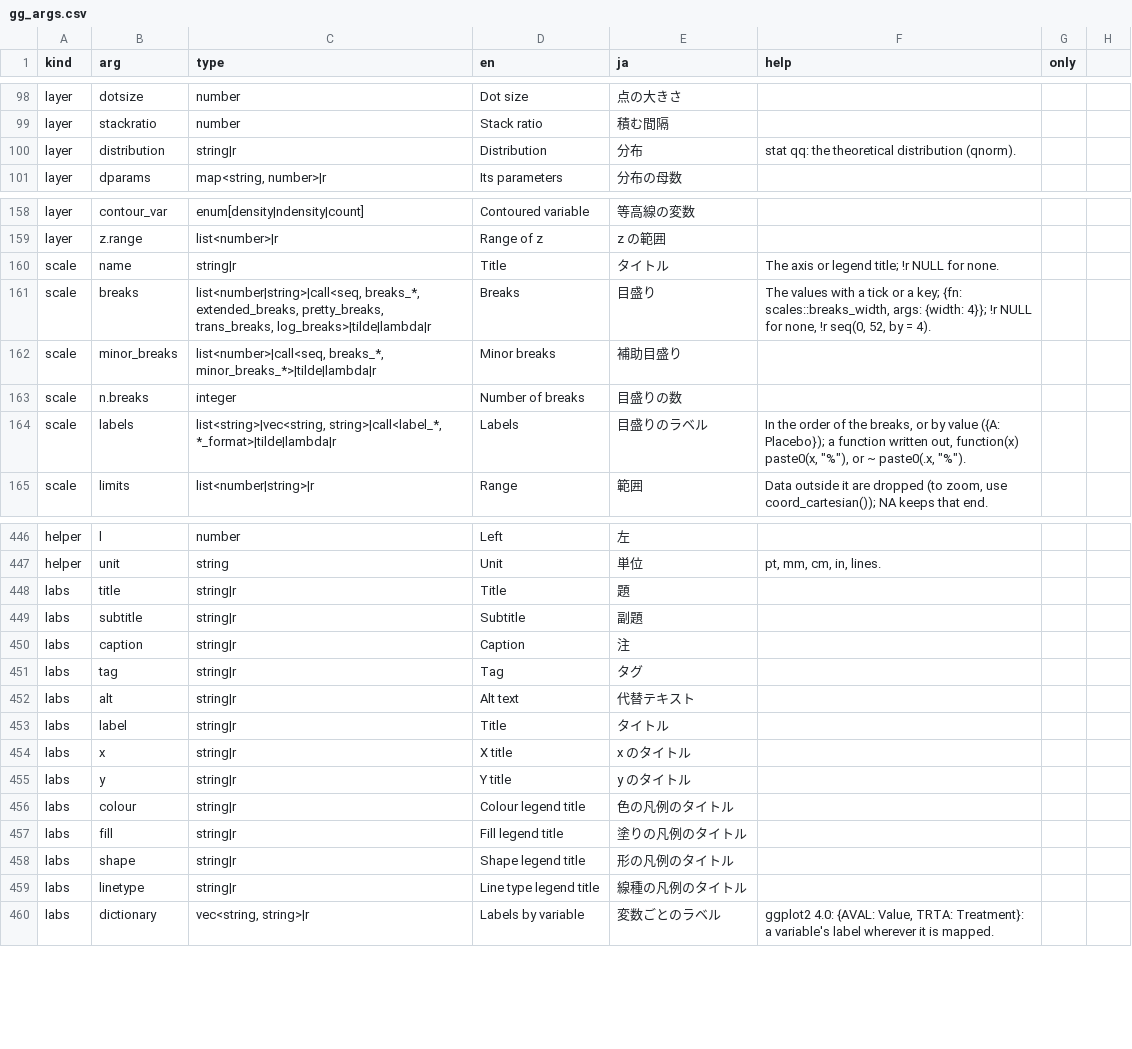
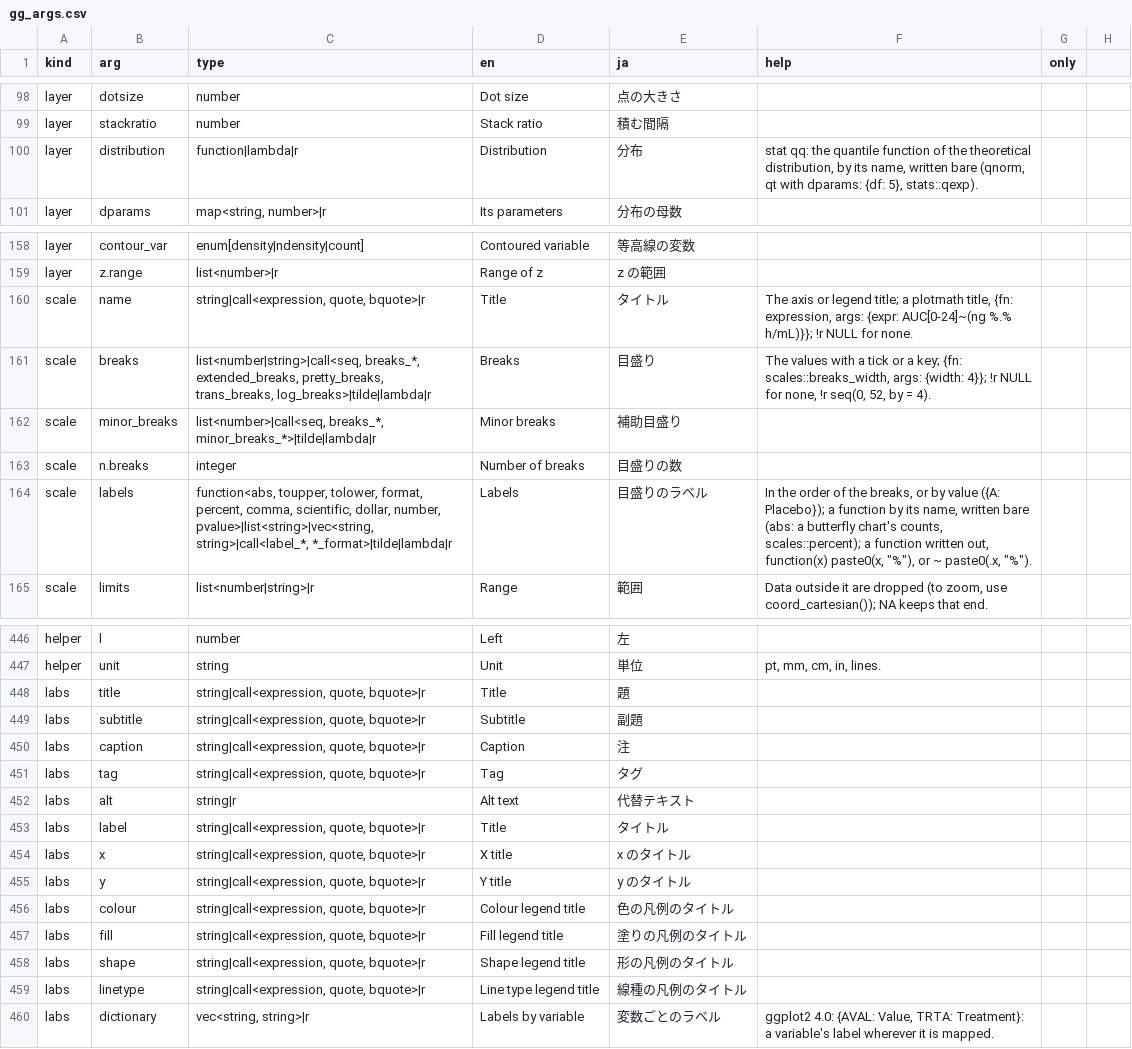
Before and after one commit to ichirio/tflspec, a CSV file: inst/fig/gg_args.csv, drawn as a sheet; only a part is shown, gaps mark what is left out; the diff covers the shown part only.

```diff
--- a/inst/fig/gg_args.csv
+++ b/inst/fig/gg_args.csv
@@ -99,3 +99,3 @@ layer,dotsize,number,Dot size,点の大きさ,
 layer,stackratio,number,Stack ratio,積む間隔,
-layer,distribution,string|r,Distribution,分布,stat qq: the theoretical distribution (qnorm).
+layer,distribution,function|lambda|r,Distribution,分布,"stat qq: the quantile function of the theoretical distribution, by its name, written bare (qnorm, qt with dparams: {df: 5}, stats::qexp)."
 layer,dparams,"map<string, number>|r",Its parameters,分布の母数,
@@ -159,3 +159,3 @@ layer,contour_var,enum[density|ndensity|count],Contoured variable,等高線の
 layer,z.range,list<number>|r,Range of z,z の範囲,
-scale,name,string|r,Title,タイトル,The axis or legend title; !r NULL for none.
+scale,name,"string|call<expression, quote, bquote>|r",Title,タイトル,"The axis or legend title; a plotmath title, {fn: expression, args: {expr: AUC[0-24]~(ng %.% h/mL)}}; !r NULL for none."
 scale,breaks,"list<number|string>|call<seq, breaks_*, extended_breaks, pretty_breaks, trans_breaks, log_breaks>|tilde|lambda|r",Breaks,目盛り,"The values with a tick or a key; {fn: scales::breaks_width, args: {width: 4}}; !r NULL for none, !r seq(0, 52, by = 4)."
@@ -163,3 +163,3 @@ scale,minor_breaks,"list<number>|call<seq, breaks_*, minor_breaks_*>|tilde|lambd
 scale,n.breaks,integer,Number of breaks,目盛りの数,
-scale,labels,"list<string>|vec<string, string>|call<label_*, *_format>|tilde|lambda|r",Labels,目盛りのラベル,"In the order of the breaks, or by value ({A: Placebo}); a function written out, function(x) paste0(x, ""%""), or ~ paste0(.x, ""%"")."
+scale,labels,"function<abs, toupper, tolower, format, percent, comma, scientific, dollar, number, pvalue>|list<string>|vec<string, string>|call<label_*, *_format>|tilde|lambda|r",Labels,目盛りのラベル,"In the order of the breaks, or by value ({A: Placebo}); a function by its name, written bare (abs: a butterfly chart's counts, scales::percent); a function written out, function(x) paste0(x, ""%""), or ~ paste0(.x, ""%"")."
 scale,limits,list<number|string>|r,Range,範囲,"Data outside it are dropped (to zoom, use coord_cartesian()); NA keeps that end."
@@ -447,14 +447,14 @@ helper,l,number,Left,左,
 helper,unit,string,Unit,単位,"pt, mm, cm, in, lines."
-labs,title,string|r,Title,題,
-labs,subtitle,string|r,Subtitle,副題,
-labs,caption,string|r,Caption,注,
-labs,tag,string|r,Tag,タグ,
+labs,title,"string|call<expression, quote, bquote>|r",Title,題,
+labs,subtitle,"string|call<expression, quote, bquote>|r",Subtitle,副題,
+labs,caption,"string|call<expression, quote, bquote>|r",Caption,注,
+labs,tag,"string|call<expression, quote, bquote>|r",Tag,タグ,
 labs,alt,string|r,Alt text,代替テキスト,
-labs,label,string|r,Title,タイトル,
-labs,x,string|r,X title,x のタイトル,
-labs,y,string|r,Y title,y のタイトル,
-labs,colour,string|r,Colour legend title,色の凡例のタイトル,
-labs,fill,string|r,Fill legend title,塗りの凡例のタイトル,
-labs,shape,string|r,Shape legend title,形の凡例のタイトル,
-labs,linetype,string|r,Line type legend title,線種の凡例のタイトル,
+labs,label,"string|call<expression, quote, bquote>|r",Title,タイトル,
+labs,x,"string|call<expression, quote, bquote>|r",X title,x のタイトル,
+labs,y,"string|call<expression, quote, bquote>|r",Y title,y のタイトル,
+labs,colour,"string|call<expression, quote, bquote>|r",Colour legend title,色の凡例のタイトル,
+labs,fill,"string|call<expression, quote, bquote>|r",Fill legend title,塗りの凡例のタイトル,
+labs,shape,"string|call<expression, quote, bquote>|r",Shape legend title,形の凡例のタイトル,
+labs,linetype,"string|call<expression, quote, bquote>|r",Line type legend title,線種の凡例のタイトル,
 labs,dictionary,"vec<string, string>|r",Labels by variable,変数ごとのラベル,"ggplot2 4.0: {AVAL: Value, TRTA: Treatment}: a variable's label wherever it is mapped."
```
Also changed, not shown: 4 edited cells elsewhere in this file, inst/dev/spec-coverage-ggplot2-clinical.csv, 8 other files.
